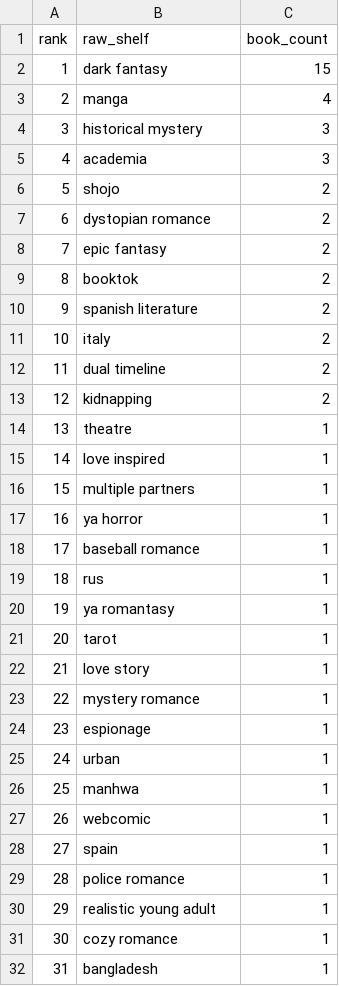
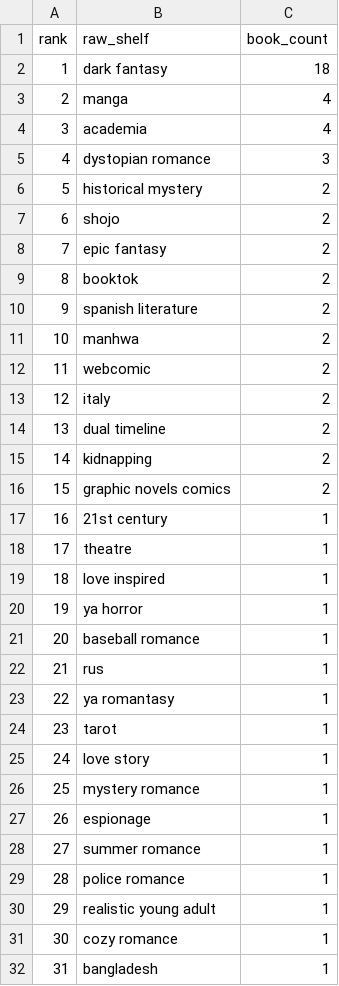
Before and after one commit to mariah32p/threnne-analytics, a CSV file: data/exports/unmapped_shelves.csv, drawn as a sheet; only a part is shown; removed rows and columns are numbered as before the commit, all else as after; the diff covers the shown part only; the diff names each change by its address in the sheet, - before the commit and + after, or states it on an @@ line.

```diff
--- a/data/exports/unmapped_shelves.csv
+++ b/data/exports/unmapped_shelves.csv
-C2 (book_count): 15
+C2 (book_count): 18
-row 4: 3 | historical mystery | 3
@@ column A (rank) renumbered between rows 4 and 38 @@
-C4 (book_count): 3
+C4 (book_count): 4
+row 5: 4 | dystopian romance | 3
+row 6: 5 | historical mystery | 2
-row 7: 6 | dystopian romance | 2
+row 11: 10 | manhwa | 2
+row 12: 11 | webcomic | 2
+row 16: 15 | graphic novels comics | 2
+row 17: 16 | 21st century | 1
-row 16: 15 | multiple partners | 1
-B28 (raw_shelf): urban
+B28 (raw_shelf): summer romance
-row 26: 25 | manhwa | 1
-row 27: 26 | webcomic | 1
@@ row 28 moved to row 41: 40 @@
```
Also changed, not shown: 1 added row and 1 removed row elsewhere in this file, data/exports/forecast_report.csv, data/exports/forecast_stacks_report.csv, 4 other files.
